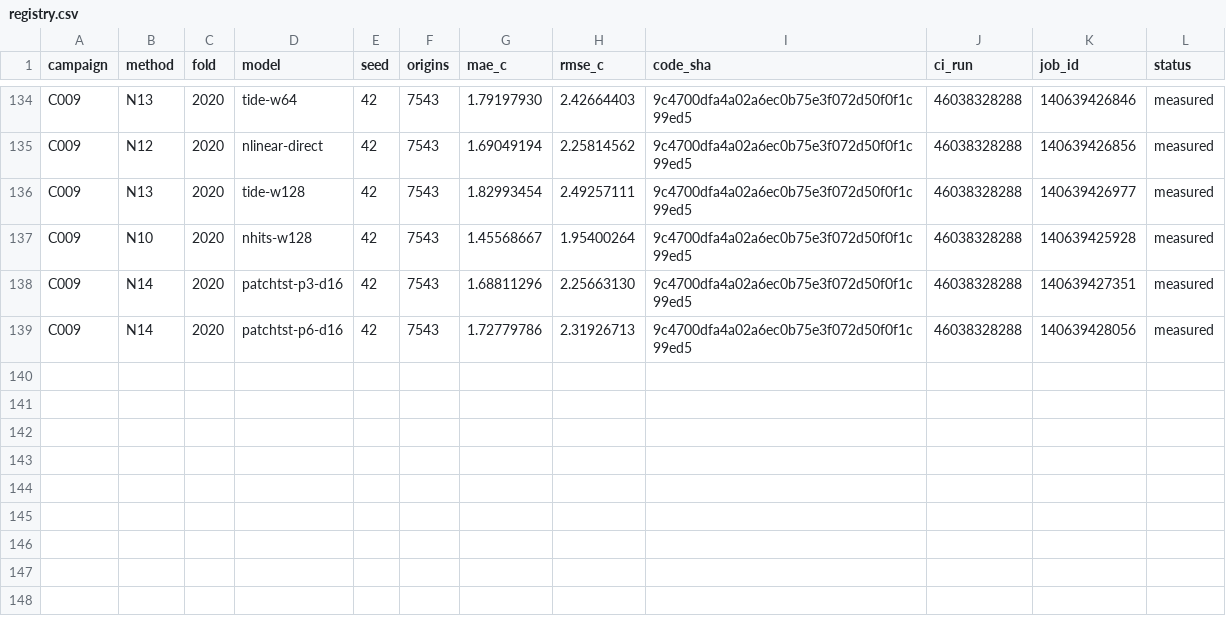
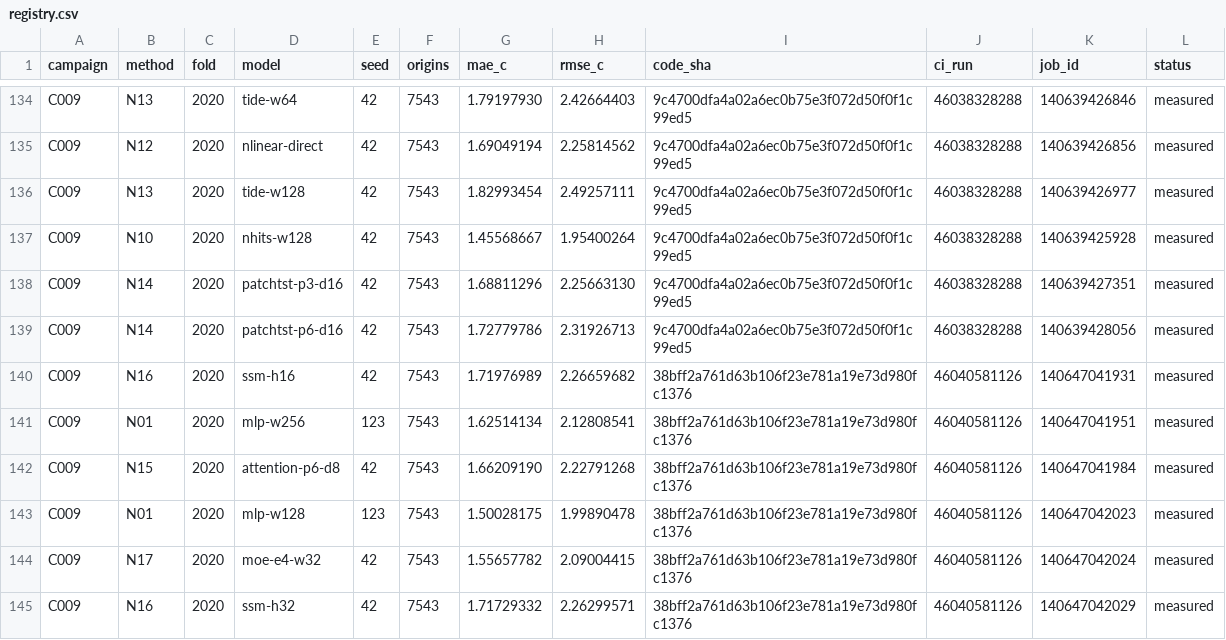
Before and after one commit to sguzman/aevral, a CSV file: results/C009/registry.csv, drawn as a sheet; only a part is shown, gaps mark what is left out; the diff names each change by its address in the sheet, - before the commit and + after, or states it on an @@ line.

```diff
--- a/results/C009/registry.csv
+++ b/results/C009/registry.csv
+row 140: C009 | N16 | 2020 | ssm-h16 | 42 | 7543 | 1.71976989 | 2.26659682 | 38bff2a761d63b106f23e781a19e73d980fc1376 | 46040581126 | 140647041931 | measured
+row 141: C009 | N01 | 2020 | mlp-w256 | 123 | 7543 | 1.62514134 | 2.12808541 | 38bff2a761d63b106f23e781a19e73d980fc1376 | 46040581126 | 140647041951 | measured
+row 142: C009 | N15 | 2020 | attention-p6-d8 | 42 | 7543 | 1.66209190 | 2.22791268 | 38bff2a761d63b106f23e781a19e73d980fc1376 | 46040581126 | 140647041984 | measured
+row 143: C009 | N01 | 2020 | mlp-w128 | 123 | 7543 | 1.50028175 | 1.99890478 | 38bff2a761d63b106f23e781a19e73d980fc1376 | 46040581126 | 140647042023 | measured
+row 144: C009 | N17 | 2020 | moe-e4-w32 | 42 | 7543 | 1.55657782 | 2.09004415 | 38bff2a761d63b106f23e781a19e73d980fc1376 | 46040581126 | 140647042024 | measured
+row 145: C009 | N16 | 2020 | ssm-h32 | 42 | 7543 | 1.71729332 | 2.26299571 | 38bff2a761d63b106f23e781a19e73d980fc1376 | 46040581126 | 140647042029 | measured
```
Also changed, not shown: 7 other files.
